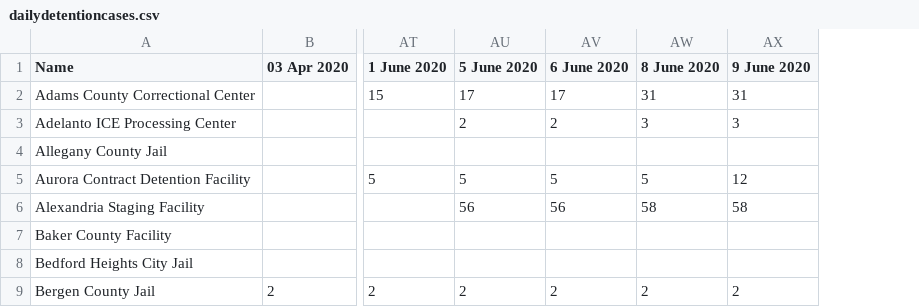
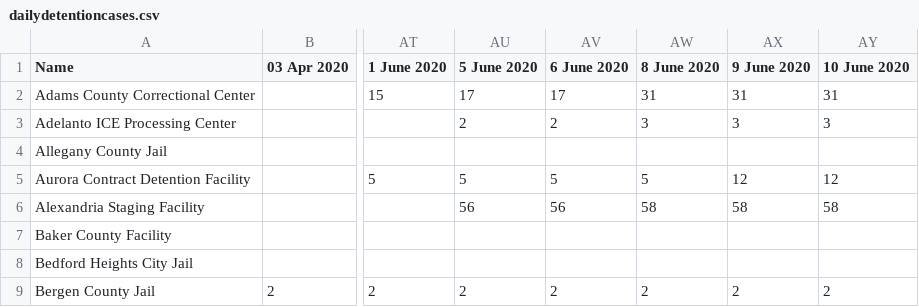
Before and after one commit to jakobtroidl/DetainedInDanger, a CSV file: data/dailydetentioncases.csv, drawn as a sheet; only a part is shown, gaps mark what is left out; the diff names each change by its address in the sheet, - before the commit and + after, or states it on an @@ line.

```diff
--- a/data/dailydetentioncases.csv
+++ b/data/dailydetentioncases.csv
+column AY (10 June 2020), rows 2-9: 31 | 3 |  | 12 | 58 |  |  | 2
```
